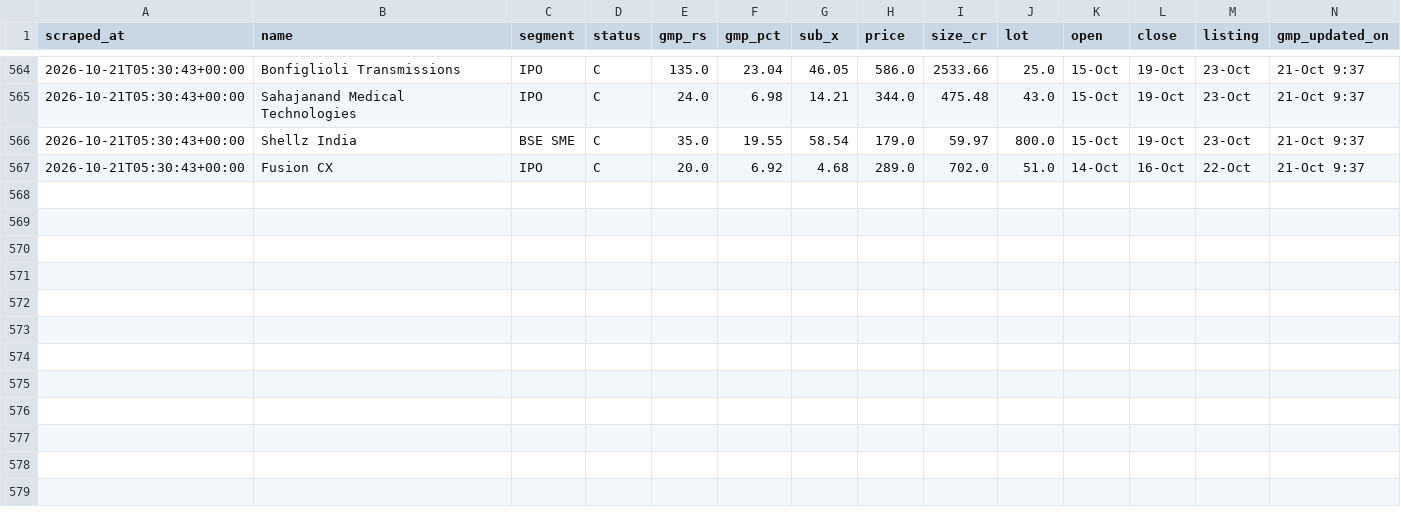
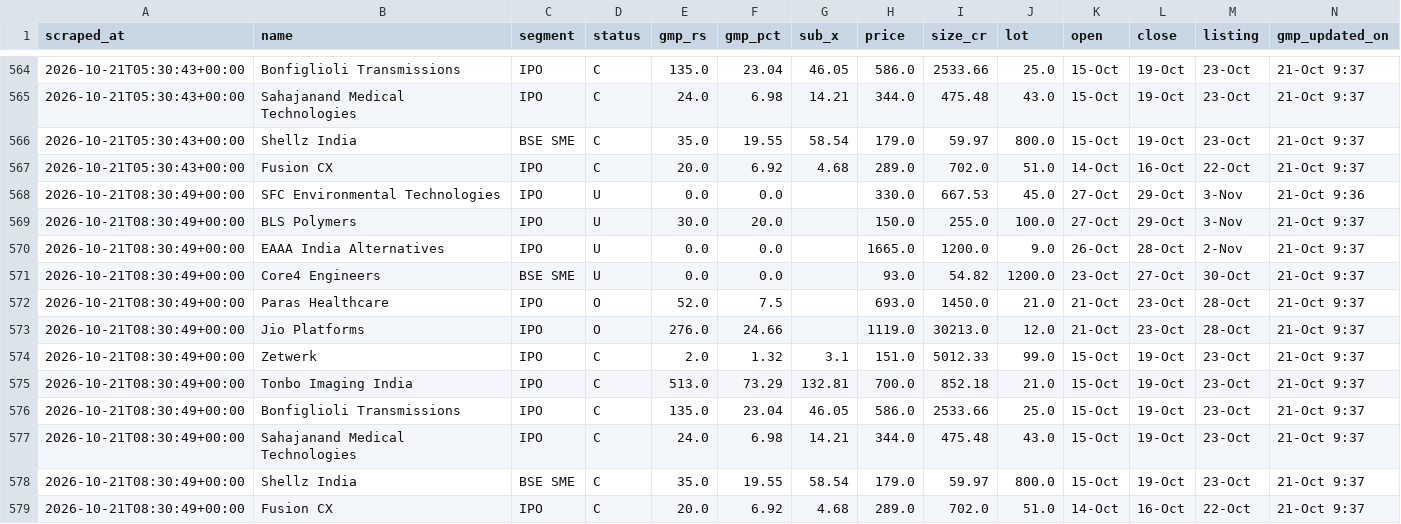
Before and after one commit to NipunRaj96/ipo-agent, a CSV file: data/gmp_log.csv, drawn as a sheet; only a part is shown, gaps mark what is left out; the diff names each change by its address in the sheet, - before the commit and + after, or states it on an @@ line.

```diff
--- a/data/gmp_log.csv
+++ b/data/gmp_log.csv
+row 568: 2026-10-21T08:30:49+00:00 | SFC Environmental Technologies | IPO | U | 0.0 | 0.0 |  | 330.0 | 667.53 | 45.0 | 27-Oct | 29-Oct | 3-Nov | 21-Oct 9:36
+row 569: 2026-10-21T08:30:49+00:00 | BLS Polymers | IPO | U | 30.0 | 20.0 |  | 150.0 | 255.0 | 100.0 | 27-Oct | 29-Oct | 3-Nov | 21-Oct 9:37
+row 570: 2026-10-21T08:30:49+00:00 | EAAA India Alternatives | IPO | U | 0.0 | 0.0 |  | 1665.0 | 1200.0 | 9.0 | 26-Oct | 28-Oct | 2-Nov | 21-Oct 9:37
+row 571: 2026-10-21T08:30:49+00:00 | Core4 Engineers | BSE SME | U | 0.0 | 0.0 |  | 93.0 | 54.82 | 1200.0 | 23-Oct | 27-Oct | 30-Oct | 21-Oct 9:37
+row 572: 2026-10-21T08:30:49+00:00 | Paras Healthcare | IPO | O | 52.0 | 7.5 |  | 693.0 | 1450.0 | 21.0 | 21-Oct | 23-Oct | 28-Oct | 21-Oct 9:37
+row 573: 2026-10-21T08:30:49+00:00 | Jio Platforms | IPO | O | 276.0 | 24.66 |  | 1119.0 | 30213.0 | 12.0 | 21-Oct | 23-Oct | 28-Oct | 21-Oct 9:37
+row 574: 2026-10-21T08:30:49+00:00 | Zetwerk | IPO | C | 2.0 | 1.32 | 3.1 | 151.0 | 5012.33 | 99.0 | 15-Oct | 19-Oct | 23-Oct | 21-Oct 9:37
+row 575: 2026-10-21T08:30:49+00:00 | Tonbo Imaging India | IPO | C | 513.0 | 73.29 | 132.81 | 700.0 | 852.18 | 21.0 | 15-Oct | 19-Oct | 23-Oct | 21-Oct 9:37
+row 576: 2026-10-21T08:30:49+00:00 | Bonfiglioli Transmissions | IPO | C | 135.0 | 23.04 | 46.05 | 586.0 | 2533.66 | 25.0 | 15-Oct | 19-Oct | 23-Oct | 21-Oct 9:37
+row 577: 2026-10-21T08:30:49+00:00 | Sahajanand Medical Technologies | IPO | C | 24.0 | 6.98 | 14.21 | 344.0 | 475.48 | 43.0 | 15-Oct | 19-Oct | 23-Oct | 21-Oct 9:37
+row 578: 2026-10-21T08:30:49+00:00 | Shellz India | BSE SME | C | 35.0 | 19.55 | 58.54 | 179.0 | 59.97 | 800.0 | 15-Oct | 19-Oct | 23-Oct | 21-Oct 9:37
+row 579: 2026-10-21T08:30:49+00:00 | Fusion CX | IPO | C | 20.0 | 6.92 | 4.68 | 289.0 | 702.0 | 51.0 | 14-Oct | 16-Oct | 22-Oct | 21-Oct 9:37
```
Also changed, not shown: data/sub_log.csv.
